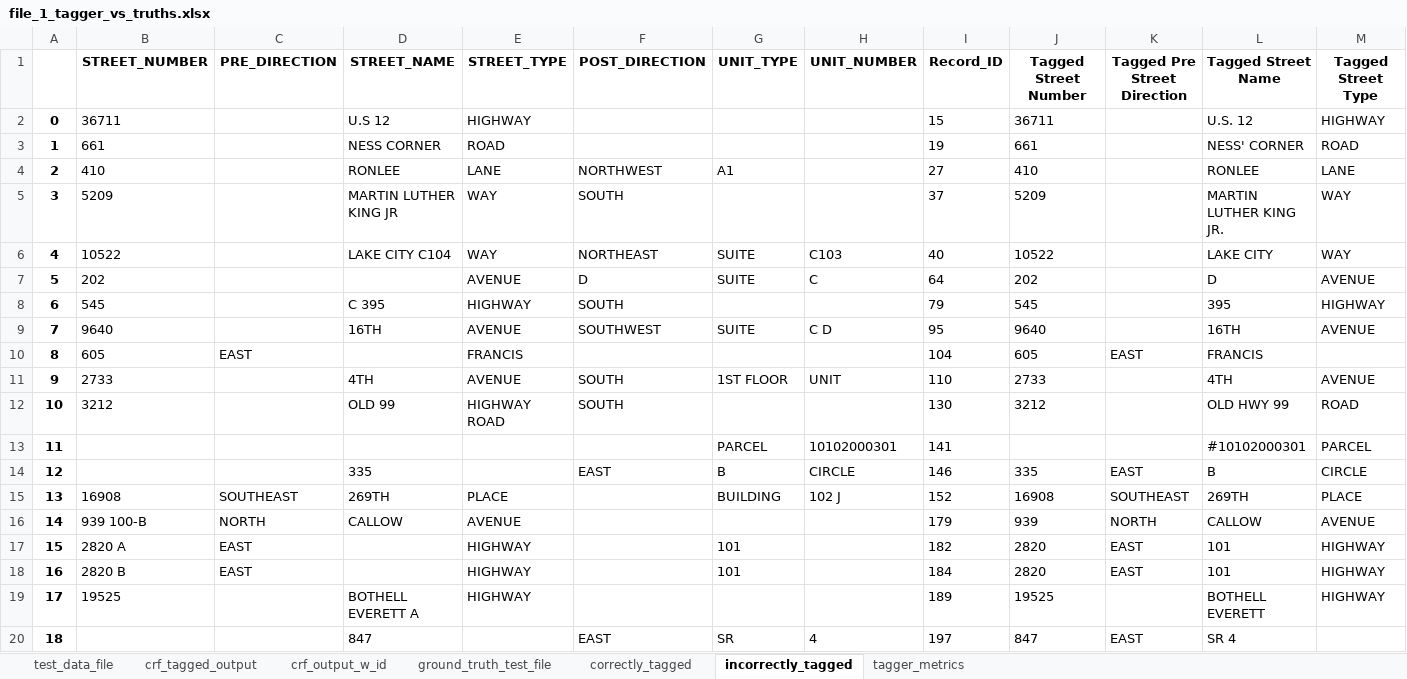
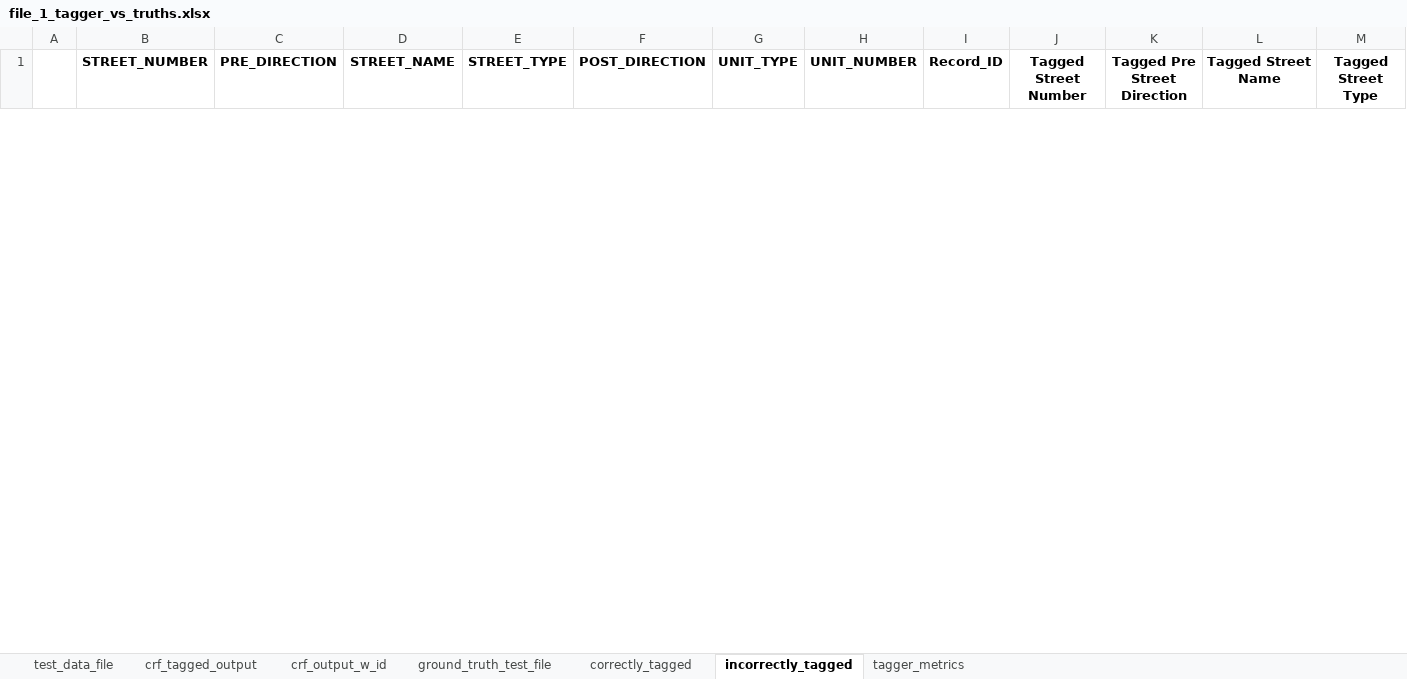
Before and after one commit to aberk104/CS410-Project, an Excel workbook: output/file_1_tagger_vs_truths.xlsx, sheet incorrectly_tagged, drawn as a sheet; only a part is shown; values as stored, in another font and other column widths than the file's, no borders; removed rows and columns are numbered as before the commit, all else as after; rows hold the shown columns only; the diff covers the shown part only; the diff names each change by its address in the sheet, - before the commit and + after, or states it on an @@ line.

```diff
--- a/output/file_1_tagger_vs_truths.xlsx (sheet incorrectly_tagged)
+++ b/output/file_1_tagger_vs_truths.xlsx (sheet incorrectly_tagged)
-row 2: 0 | 36711 |  | U.S 12 | HIGHWAY |  |  |  | 15 | 36711 |  | U.S. 12 | HIGHWAY
-row 3: 1 | 661 |  | NESS CORNER | ROAD |  |  |  | 19 | 661 |  | NESS' CORNER | ROAD
-row 4: 2 | 410 |  | RONLEE | LANE | NORTHWEST | A1 |  | 27 | 410 |  | RONLEE | LANE
-row 5: 3 | 5209 |  | MARTIN LUTHER KING JR | WAY | SOUTH |  |  | 37 | 5209 |  | MARTIN LUTHER KING JR. | WAY
-row 6: 4 | 10522 |  | LAKE CITY C104 | WAY | NORTHEAST | SUITE | C103 | 40 | 10522 |  | LAKE CITY | WAY
-row 7: 5 | 202 |  |  | AVENUE | D | SUITE | C | 64 | 202 |  | D | AVENUE
-row 8: 6 | 545 |  | C 395 | HIGHWAY | SOUTH |  |  | 79 | 545 |  | 395 | HIGHWAY
-row 9: 7 | 9640 |  | 16TH | AVENUE | SOUTHWEST | SUITE | C D | 95 | 9640 |  | 16TH | AVENUE
-row 10: 8 | 605 | EAST |  | FRANCIS |  |  |  | 104 | 605 | EAST | FRANCIS
-row 11: 9 | 2733 |  | 4TH | AVENUE | SOUTH | 1ST FLOOR | UNIT | 110 | 2733 |  | 4TH | AVENUE
-row 12: 10 | 3212 |  | OLD 99 | HIGHWAY ROAD | SOUTH |  |  | 130 | 3212 |  | OLD HWY 99 | ROAD
-row 13: 11 |  |  |  |  |  | PARCEL | 10102000301 | 141 |  |  | #10102000301 | PARCEL
-row 14: 12 |  |  | 335 |  | EAST | B | CIRCLE | 146 | 335 | EAST | B | CIRCLE
-row 15: 13 | 16908 | SOUTHEAST | 269TH | PLACE |  | BUILDING | 102 J | 152 | 16908 | SOUTHEAST | 269TH | PLACE
-row 16: 14 | 939 100-B | NORTH | CALLOW | AVENUE |  |  |  | 179 | 939 | NORTH | CALLOW | AVENUE
-row 17: 15 | 2820 A | EAST |  | HIGHWAY |  | 101 |  | 182 | 2820 | EAST | 101 | HIGHWAY
-row 18: 16 | 2820 B | EAST |  | HIGHWAY |  | 101 |  | 184 | 2820 | EAST | 101 | HIGHWAY
-row 19: 17 | 19525 |  | BOTHELL EVERETT A | HIGHWAY |  |  |  | 189 | 19525 |  | BOTHELL EVERETT | HIGHWAY
-row 20: 18 |  |  | 847 |  | EAST | SR | 4 | 197 | 847 | EAST | SR 4
```
Also changed, not shown: 36 added rows and 37 removed rows elsewhere in this sheet, sheet correctly_tagged, sheet crf_output_w_id, sheet test_data_file, sheet crf_tagged_output, sheet ground_truth_test_file, sheet tagger_metrics, 2 other files.
